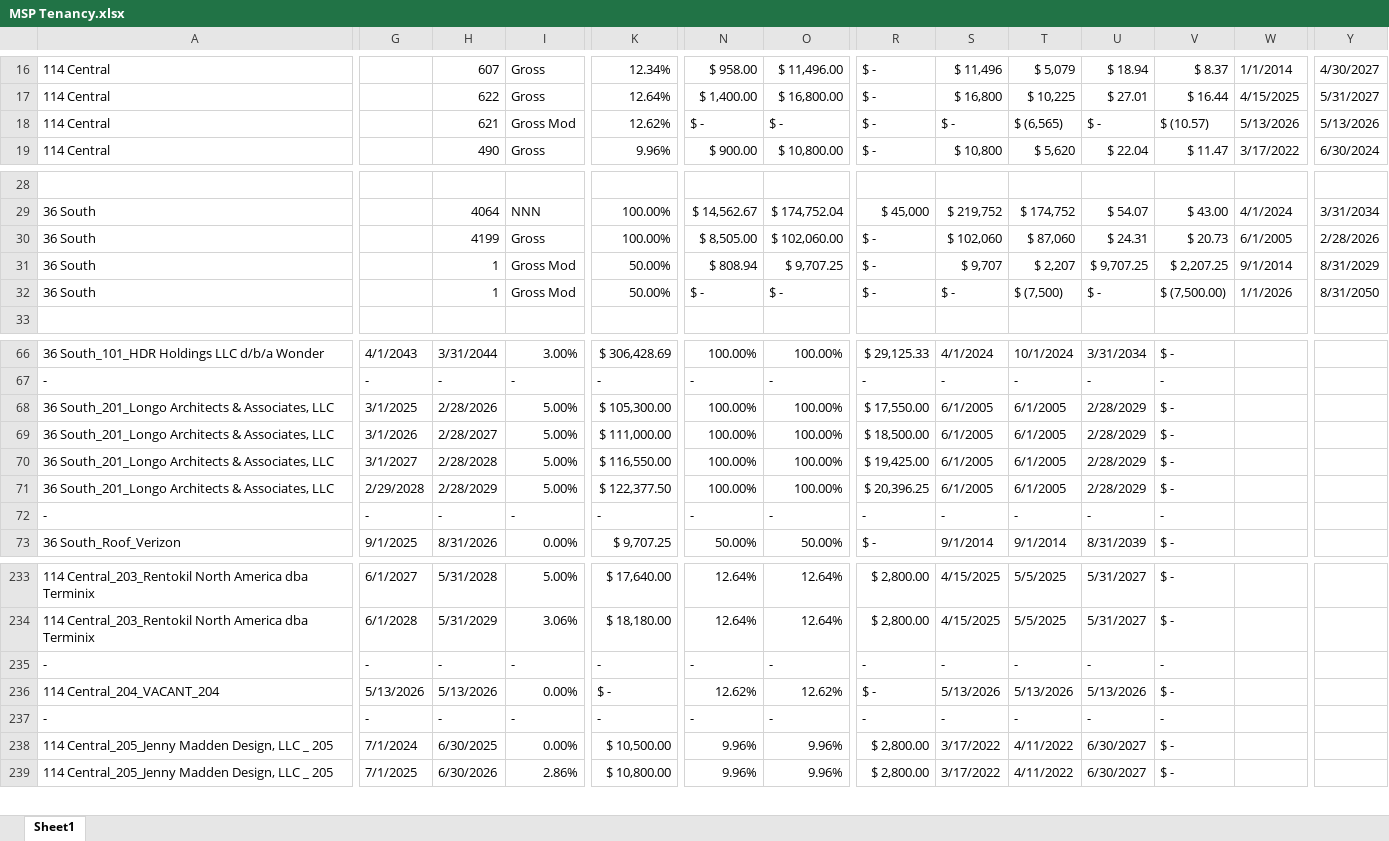
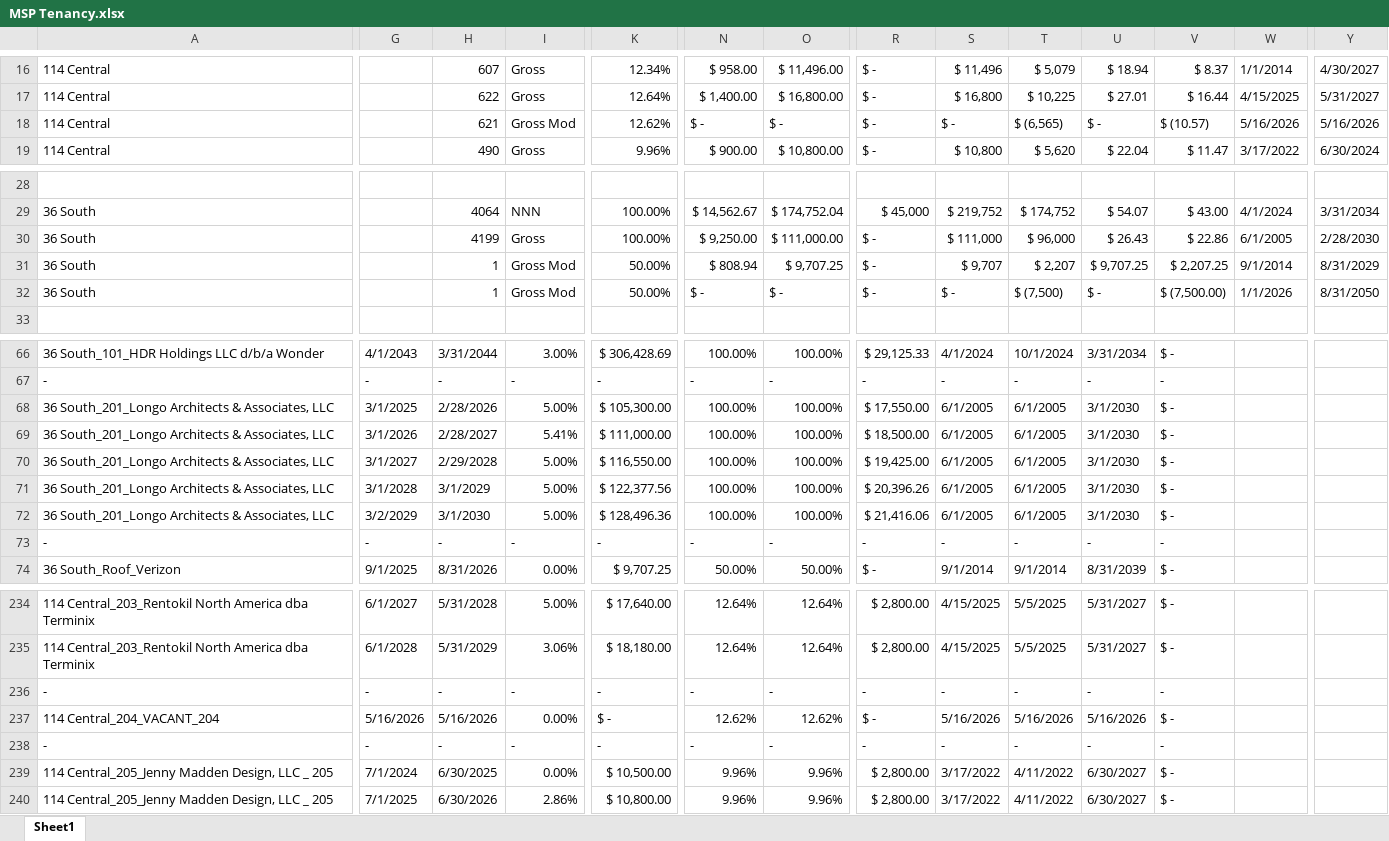
Before and after one commit to asollog61/msp-dashboard, an Excel workbook: data/MSP Tenancy.xlsx, sheet Sheet1, drawn as a sheet; only a part is shown, gaps mark what is left out; values as stored, in another font and other column widths than the file's, no cell formats; addresses are those after the commit; rows hold the shown columns only; the diff covers the shown part only; the diff names each change by its address in the sheet, - before the commit and + after, or states it on an @@ line.

```diff
--- a/data/MSP Tenancy.xlsx (sheet Sheet1)
+++ b/data/MSP Tenancy.xlsx (sheet Sheet1)
-W18: 5/13/2026
+W18: 5/16/2026
-Y18: 5/13/2026
+Y18: 5/16/2026
-N30: $ 8,505.00
+N30: $ 9,250.00
-O30: $ 102,060.00
+O30: $ 111,000.00
-S30: $ 102,060
+S30: $ 111,000
-T30: $ 87,060
+T30: $ 96,000
-U30: $ 24.31
+U30: $ 26.43
-V30: $ 20.73
+V30: $ 22.86
-Y30: 2/28/2026
+Y30: 2/28/2030
-U68:U71: 2/28/2029
+U68:U71: 3/1/2030
-I69: 5.00%
+I69: 5.41%
-H70: 2/28/2028
+H70: 2/29/2028
-G71: 2/29/2028
+G71: 3/1/2028
-H71: 2/28/2029
+H71: 3/1/2029
-K71: $ 122,377.50
+K71: $ 122,377.56
-R71: $ 20,396.25
+R71: $ 20,396.26
+row 72: 36 South_201_Longo Architects & Associates, LLC | 3/2/2029 | 3/1/2030 | 5.00% | $ 128,496.36 | 100.00% | 100.00% | $ 21,416.06 | 6/1/2005 | 6/1/2005 | 3/1/2030 | $ -
-G237: 5/13/2026
+G237: 5/16/2026
-H237: 5/13/2026
+H237: 5/16/2026
-S237: 5/13/2026
+S237: 5/16/2026
-T237: 5/13/2026
+T237: 5/16/2026
-U237: 5/13/2026
+U237: 5/16/2026
```
Also changed, not shown: 2 edited cells elsewhere in this sheet, cell formats, 1 other file.
